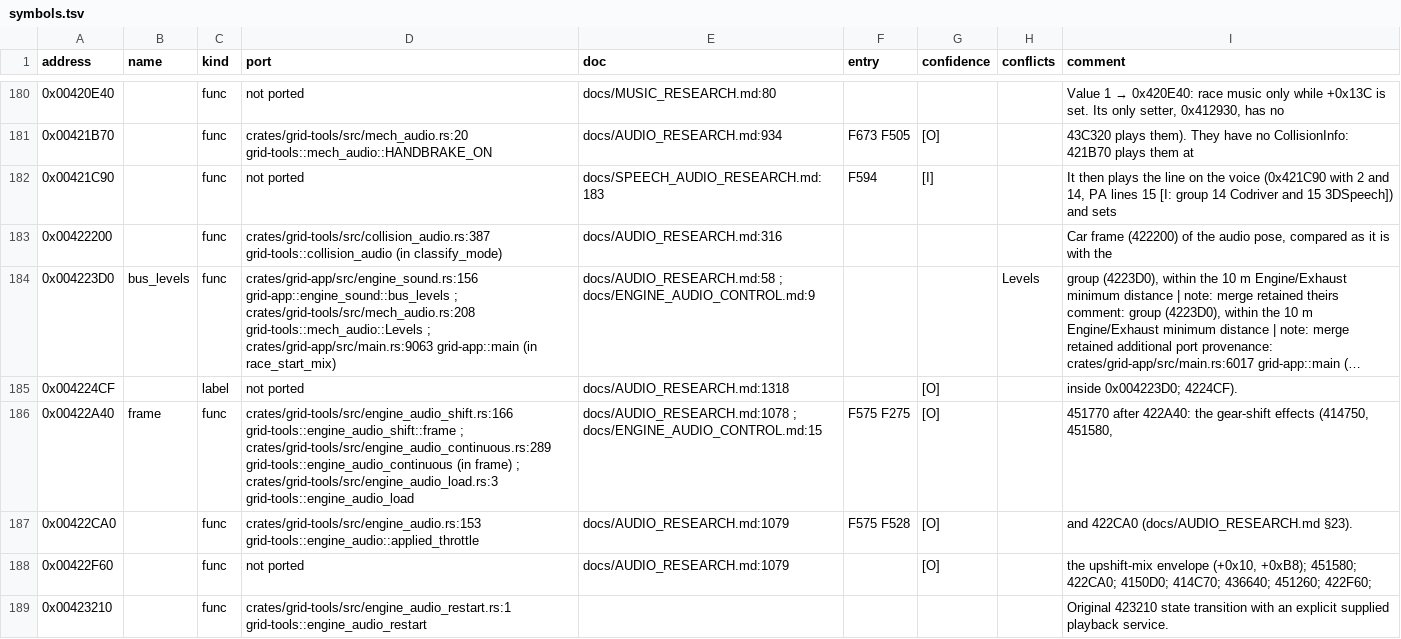
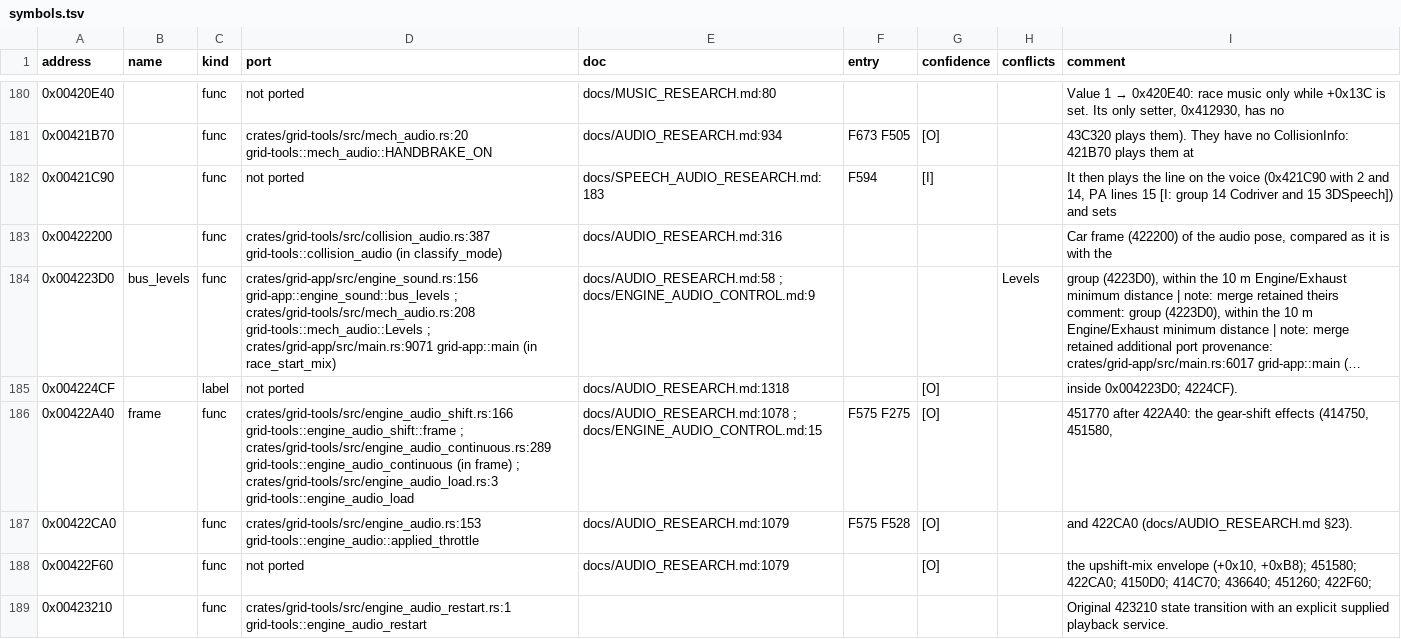
Before and after one commit to PipeKnight/drig-race-driver, a TSV file: docs/re/symbols.tsv, drawn as a sheet; only a part is shown, gaps mark what is left out; long unchanged cells end in …; the diff covers the shown part only; the diff names each change by its address in the sheet, - before the commit and + after, or states it on an @@ line.

```diff
--- a/docs/re/symbols.tsv
+++ b/docs/re/symbols.tsv
-D184 (port): …grid-tools::mech_audio::Levels ; crates/grid-app/src/main.rs:9063 grid-app::main (in…
+D184 (port): …grid-tools::mech_audio::Levels ; crates/grid-app/src/main.rs:9071 grid-app::main (in…
```
Also changed, not shown: 27 edited cells elsewhere in this file, 9 other files.
